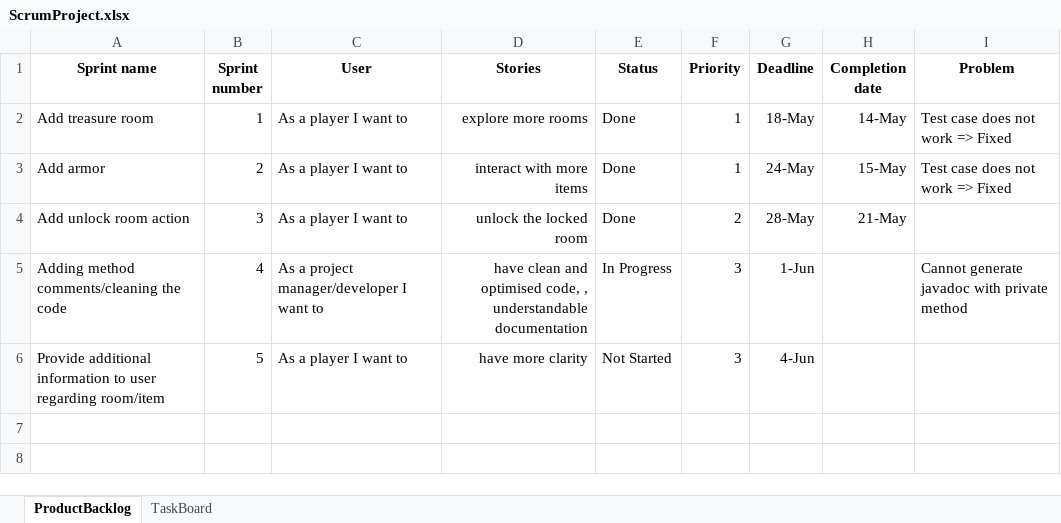
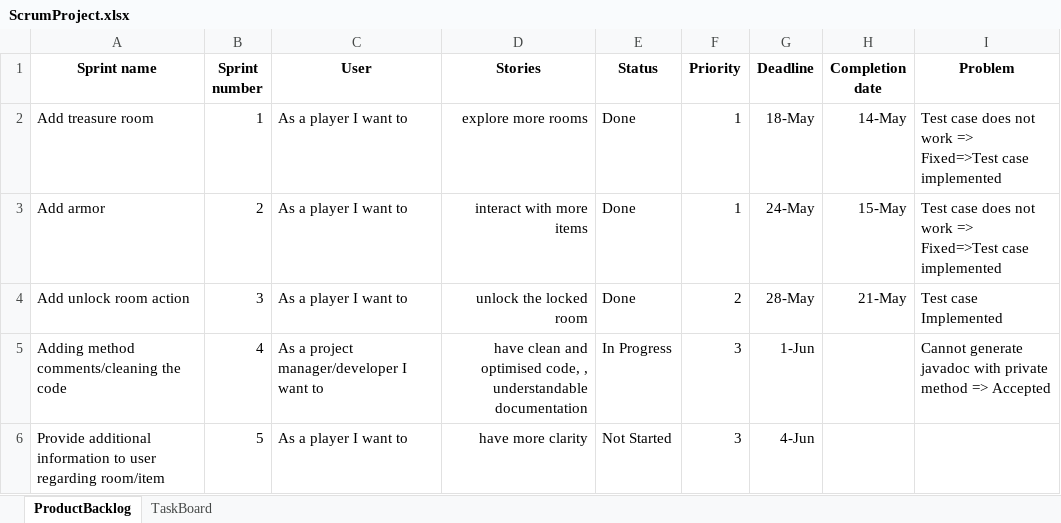
Before and after one commit to luojinzhang/PROG6001_Assignment, an Excel workbook: documentation/ScrumProject.xlsx, sheet ProductBacklog, drawn as a sheet; values as stored, in another font and other column widths than the file's, no borders; the diff names each change by its address in the sheet, - before the commit and + after, or states it on an @@ line.

Commit message:
* update documentation/ScrumProject.xlsx

```diff
--- a/documentation/ScrumProject.xlsx (sheet ProductBacklog)
+++ b/documentation/ScrumProject.xlsx (sheet ProductBacklog)
-I2:I3 (Problem): Test case does not work => Fixed
+I2:I3 (Problem): Test case does not work => Fixed=>Test case implemented
-I4 (Problem): (empty)
+I4 (Problem): Test case Implemented
-I5 (Problem): …private method
+I5 (Problem): …private method => Accepted
```
